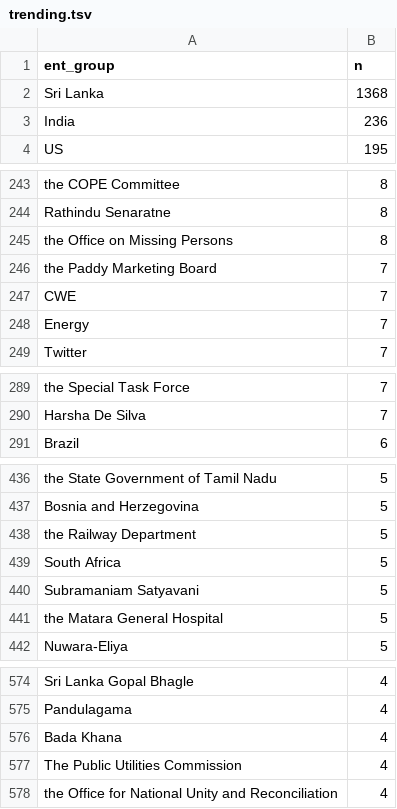
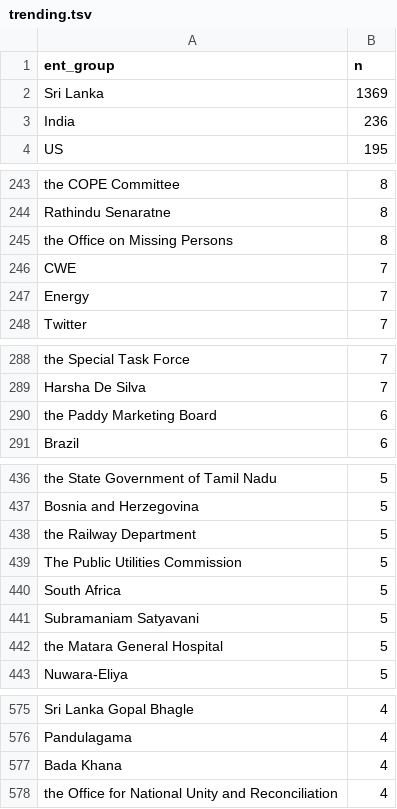
Before and after one commit to nuuuwan/news_lk2, a TSV file: trending.tsv, drawn as a sheet; only a part is shown, gaps mark what is left out; the diff covers the shown part only.

```diff
--- a/trending.tsv
+++ b/trending.tsv
@@ -1,3 +1,3 @@
 ent_group	n
-Sri Lanka	1368
+Sri Lanka	1369
 India	236
@@ -245,3 +245,2 @@ Rathindu Senaratne	8
 the Office on Missing Persons	8
-the Paddy Marketing Board	7
 CWE	7
@@ -290,2 +289,3 @@ the Special Task Force	7
 Harsha De Silva	7
+the Paddy Marketing Board	6
 Brazil	6
@@ -438,2 +438,3 @@ Bosnia and Herzegovina	5
 the Railway Department	5
+The Public Utilities Commission	5
 South Africa	5
@@ -576,3 +577,2 @@ Pandulagama	4
 Bada Khana	4
-The Public Utilities Commission	4
 the Office for National Unity and Reconciliation	4
```
Also changed, not shown: 3 added rows, 2 removed rows and 4 edited cells elsewhere in this file, 9 other files.
